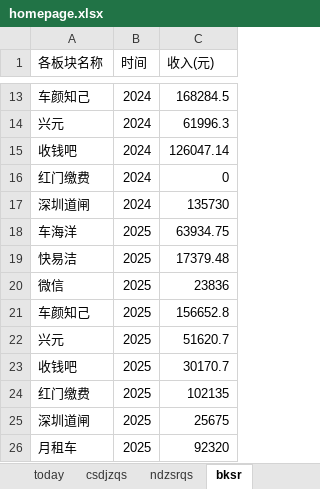
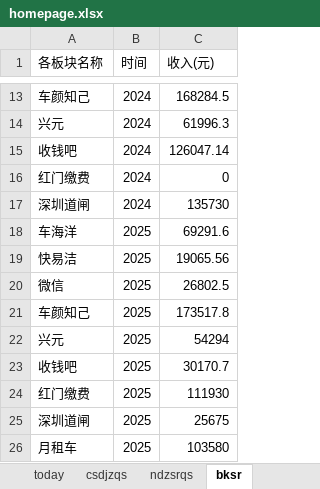
Before and after one commit to jiangnanwaw/my-page, an Excel workbook: data/homepage.xlsx, sheet bksr, drawn as a sheet; only a part is shown, gaps mark what is left out; values as stored, in another font and other column widths than the file's, no borders; the diff names each change by its address in the sheet, - before the commit and + after, or states it on an @@ line.

```diff
--- a/data/homepage.xlsx (sheet bksr)
+++ b/data/homepage.xlsx (sheet bksr)
-C18 (收入(元)): 63934.75
+C18 (收入(元)): 69291.6
-C19 (收入(元)): 17379.48
+C19 (收入(元)): 19065.56
-C20 (收入(元)): 23836
+C20 (收入(元)): 26802.5
-C21 (收入(元)): 156652.8
+C21 (收入(元)): 173517.8
-C22 (收入(元)): 51620.7
+C22 (收入(元)): 54294
-C24 (收入(元)): 102135
+C24 (收入(元)): 111930
-C26 (收入(元)): 92320
+C26 (收入(元)): 103580
```
Also changed, not shown: sheet today, sheet Metrics, sheet zgmysj, sheet Chargingdata, sheet ChargingChart, sheet csdjzqs, 1 more sheet, formulas that keep their value, 1 other file.
